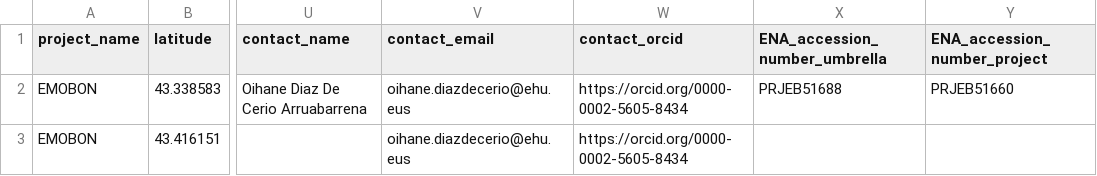
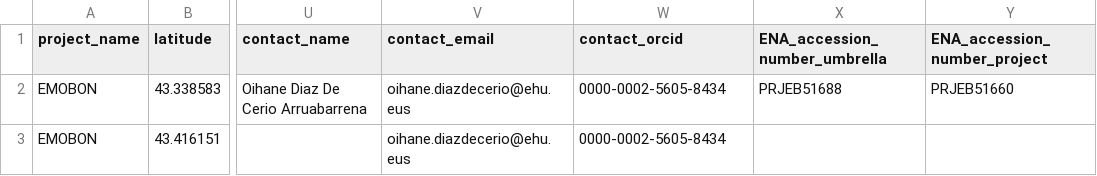
Before and after one commit to emo-bon/observatory-piegetxo-crate, a CSV file: logsheets/raw/water_observatory.csv, drawn as a sheet; only a part is shown, gaps mark what is left out; the diff names each change by its address in the sheet, - before the commit and + after, or states it on an @@ line.

```diff
--- a/logsheets/raw/water_observatory.csv
+++ b/logsheets/raw/water_observatory.csv
-W2:W3 (contact_orcid): https://orcid.org/0000-0002-5605-8434
+W2:W3 (contact_orcid): 0000-0002-5605-8434
```
Also changed, not shown: logsheets/raw/water_measured.csv, 1 other file.
